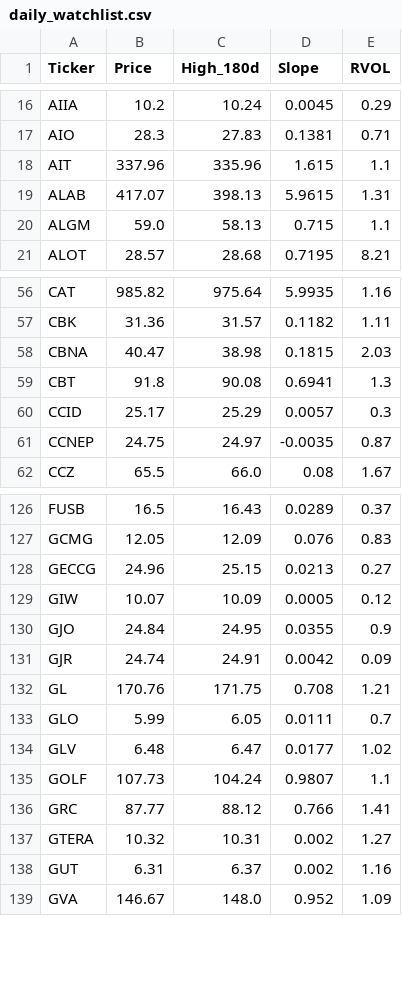
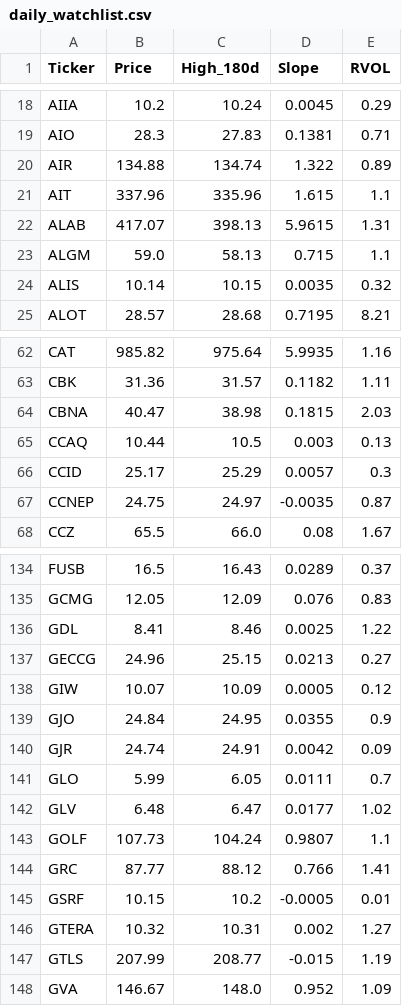
Before and after one commit to akshatsirohiya-arch/my-investment-ai, a CSV file: daily_watchlist.csv, drawn as a sheet; only a part is shown, gaps mark what is left out; the diff covers the shown part only.

```diff
--- a/daily_watchlist.csv
+++ b/daily_watchlist.csv
@@ -17,2 +19,3 @@ AIIA,10.2,10.24,0.0045,0.29
 AIO,28.3,27.83,0.1381,0.71
+AIR,134.88,134.74,1.322,0.89
 AIT,337.96,335.96,1.615,1.1
@@ -20,2 +23,3 @@ ALAB,417.07,398.13,5.9615,1.31
 ALGM,59.0,58.13,0.715,1.1
+ALIS,10.14,10.15,0.0035,0.32
 ALOT,28.57,28.68,0.7195,8.21
@@ -58,3 +64,3 @@ CBK,31.36,31.57,0.1182,1.11
 CBNA,40.47,38.98,0.1815,2.03
-CBT,91.8,90.08,0.6941,1.3
+CCAQ,10.44,10.5,0.003,0.13
 CCID,25.17,25.29,0.0057,0.3
@@ -127,2 +135,3 @@ FUSB,16.5,16.43,0.0289,0.37
 GCMG,12.05,12.09,0.076,0.83
+GDL,8.41,8.46,0.0025,1.22
 GECCG,24.96,25.15,0.0213,0.27
@@ -131,3 +140,2 @@ GJO,24.84,24.95,0.0355,0.9
 GJR,24.74,24.91,0.0042,0.09
-GL,170.76,171.75,0.708,1.21
 GLO,5.99,6.05,0.0111,0.7
@@ -136,4 +144,5 @@ GOLF,107.73,104.24,0.9807,1.1
 GRC,87.77,88.12,0.766,1.41
+GSRF,10.15,10.2,-0.0005,0.01
 GTERA,10.32,10.31,0.002,1.27
-GUT,6.31,6.37,0.002,1.16
+GTLS,207.99,208.77,-0.015,1.19
 GVA,146.67,148.0,0.952,1.09
```
Also changed, not shown: 10 added rows and 10 removed rows elsewhere in this file.
